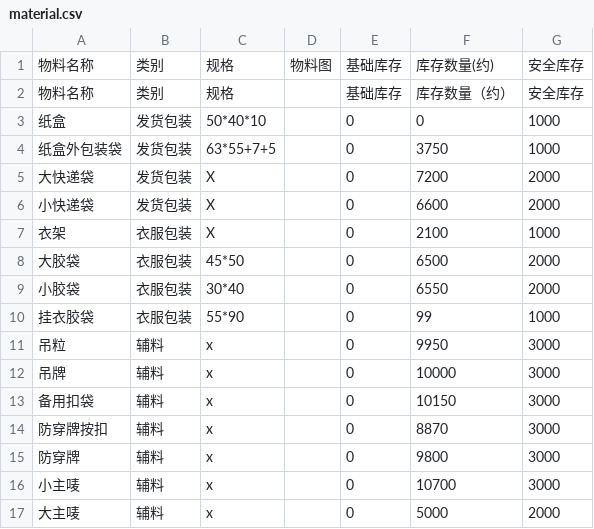
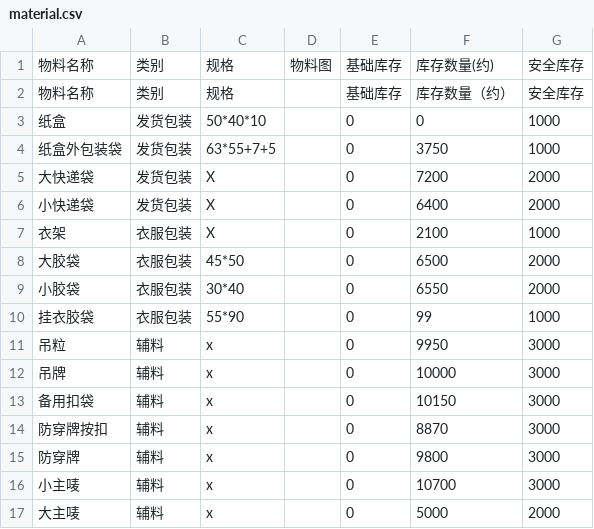
Before and after one commit to 912334889-dotcom/excel-sync-data, a CSV file: material.csv, drawn as a sheet.

Commit message:
Excel自动同步 22:05:04

```diff
--- a/material.csv
+++ b/material.csv
@@ -5,3 +5,3 @@
 大快递袋,发货包装,X,,0,7200,2000
-小快递袋,发货包装,X,,0,6600,2000
+小快递袋,发货包装,X,,0,6400,2000
 衣架,衣服包装,X,,0,2100,1000
```
